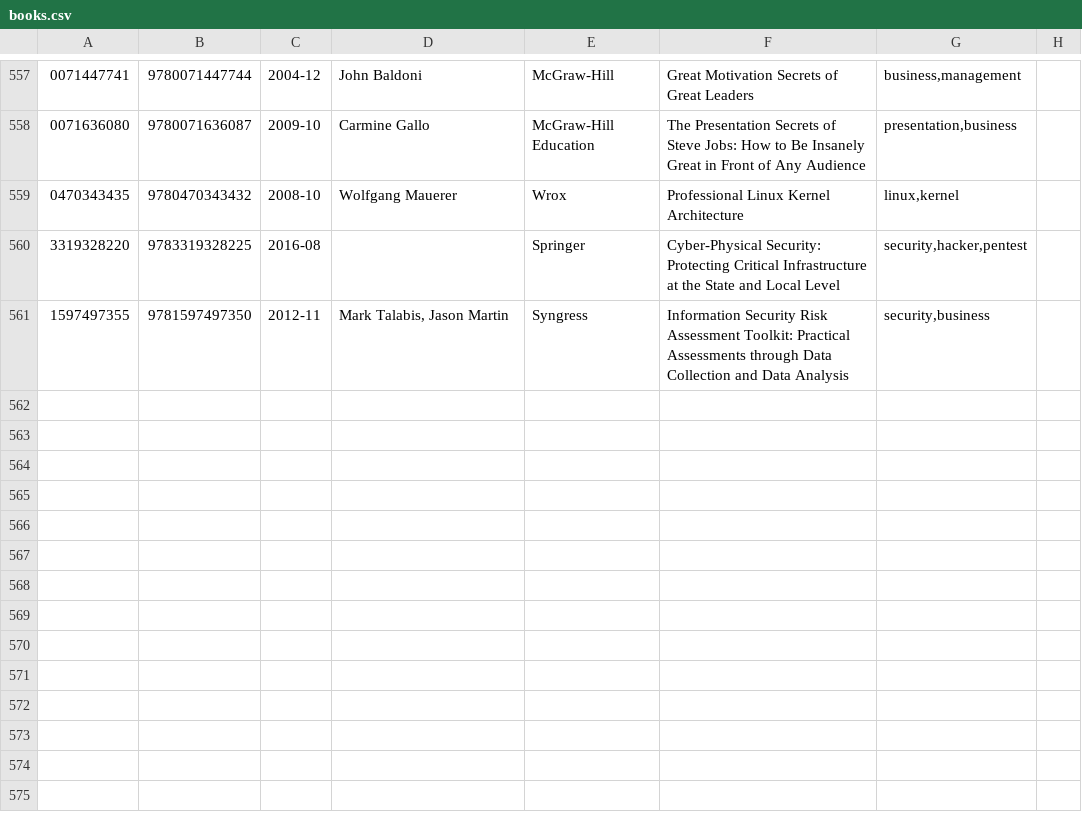
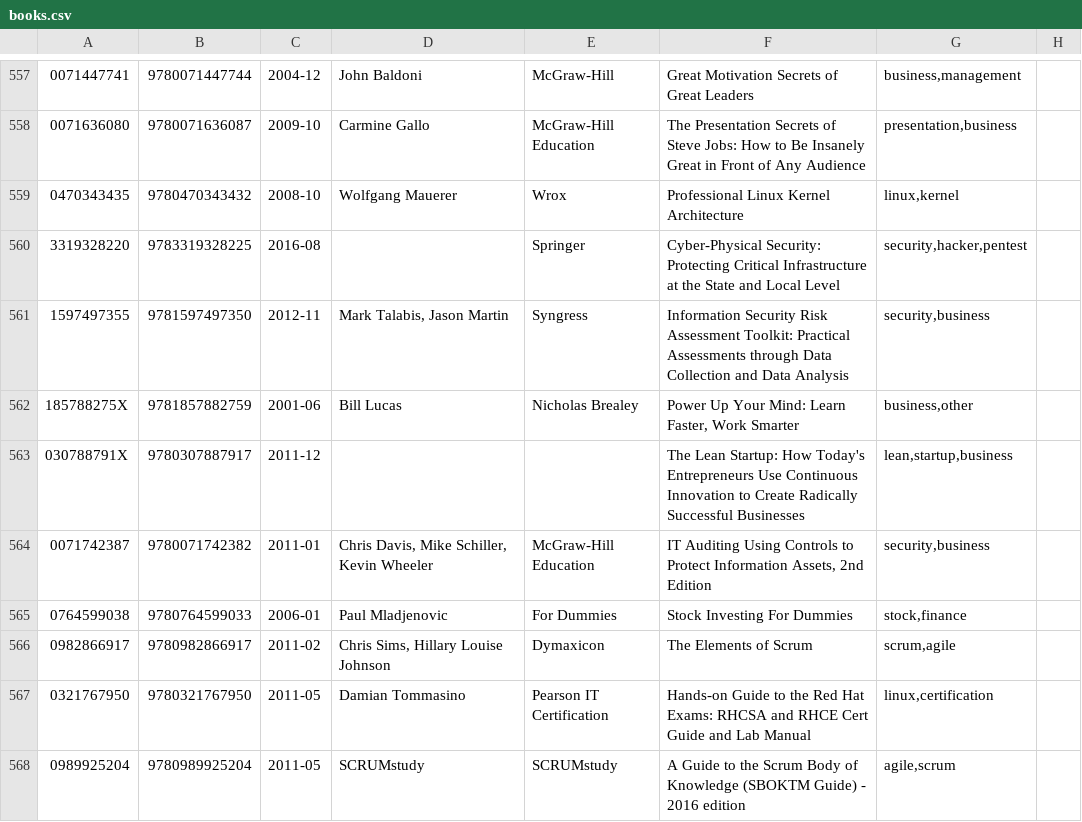
Before and after one commit to gustavohenrique/books, a CSV file: books.csv, drawn as a sheet; only a part is shown, gaps mark what is left out; the diff names each change by its address in the sheet, - before the commit and + after, or states it on an @@ line.

Commit message:
Added more books

```diff
--- a/books.csv
+++ b/books.csv
+row 562: 185788275X | 9781857882759 | 2001-06 | Bill Lucas | Nicholas Brealey | Power Up Your Mind: Learn Faster, Work Smarter | business,other
+row 563: 030788791X | 9780307887917 | 2011-12 |  |  | The Lean Startup: How Today's Entrepreneurs Use Continuous Innovation to Create Radically Successful Businesses | lean,startup,business
+row 564: 0071742387 | 9780071742382 | 2011-01 | Chris Davis, Mike Schiller, Kevin Wheeler | McGraw-Hill Education | IT Auditing Using Controls to Protect Information Assets, 2nd Edition | security,business
+row 565: 0764599038 | 9780764599033 | 2006-01 | Paul Mladjenovic | For Dummies | Stock Investing For Dummies | stock,finance
+row 566: 0982866917 | 9780982866917 | 2011-02 | Chris Sims, Hillary Louise Johnson | Dymaxicon | The Elements of Scrum | scrum,agile
+row 567: 0321767950 | 9780321767950 | 2011-05 | Damian Tommasino | Pearson IT Certification | Hands-on Guide to the Red Hat Exams: RHCSA and RHCE Cert Guide and Lab Manual | linux,certification
+row 568: 0989925204 | 9780989925204 | 2011-05 | SCRUMstudy | SCRUMstudy | A Guide to the Scrum Body of Knowledge (SBOKTM Guide) - 2016 edition | agile,scrum
```
Also changed, not shown: 16 other files.
